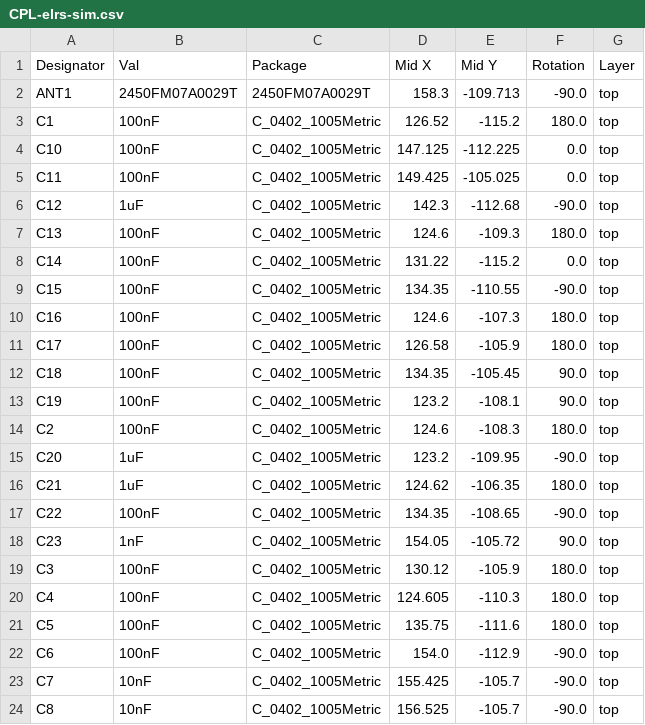
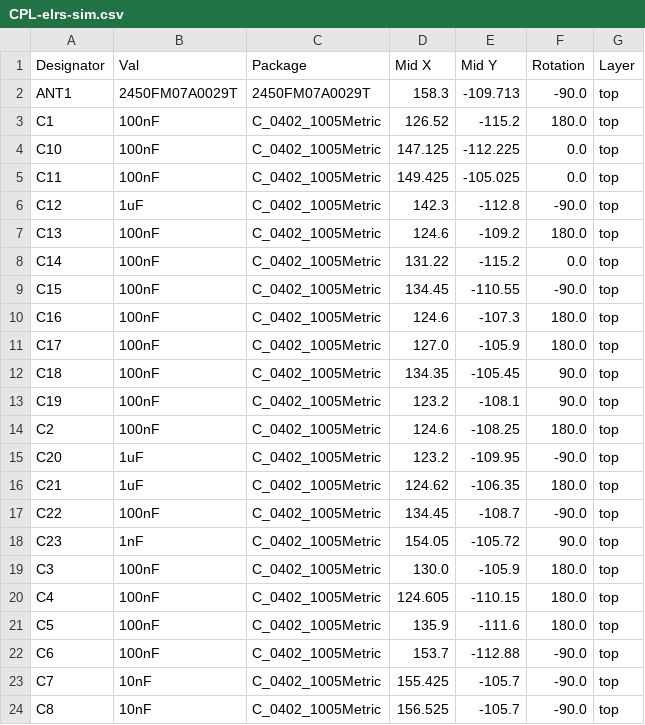
Before and after one commit to VitroidFPV/elrs-sim, a CSV file: jlcpcb/production_files/CPL-elrs-sim.csv, drawn as a sheet; only a part is shown; the diff covers the shown part only.

```diff
--- a/jlcpcb/production_files/CPL-elrs-sim.csv
+++ b/jlcpcb/production_files/CPL-elrs-sim.csv
@@ -5,19 +5,19 @@ C10,100nF,C_0402_1005Metric,147.125,-112.225,0.0,top
 C11,100nF,C_0402_1005Metric,149.425,-105.025,0.0,top
-C12,1uF,C_0402_1005Metric,142.3,-112.68,-90.0,top
-C13,100nF,C_0402_1005Metric,124.6,-109.3,180.0,top
+C12,1uF,C_0402_1005Metric,142.3,-112.8,-90.0,top
+C13,100nF,C_0402_1005Metric,124.6,-109.2,180.0,top
 C14,100nF,C_0402_1005Metric,131.22,-115.2,0.0,top
-C15,100nF,C_0402_1005Metric,134.35,-110.55,-90.0,top
+C15,100nF,C_0402_1005Metric,134.45,-110.55,-90.0,top
 C16,100nF,C_0402_1005Metric,124.6,-107.3,180.0,top
-C17,100nF,C_0402_1005Metric,126.58,-105.9,180.0,top
+C17,100nF,C_0402_1005Metric,127.0,-105.9,180.0,top
 C18,100nF,C_0402_1005Metric,134.35,-105.45,90.0,top
 C19,100nF,C_0402_1005Metric,123.2,-108.1,90.0,top
-C2,100nF,C_0402_1005Metric,124.6,-108.3,180.0,top
+C2,100nF,C_0402_1005Metric,124.6,-108.25,180.0,top
 C20,1uF,C_0402_1005Metric,123.2,-109.95,-90.0,top
 C21,1uF,C_0402_1005Metric,124.62,-106.35,180.0,top
-C22,100nF,C_0402_1005Metric,134.35,-108.65,-90.0,top
+C22,100nF,C_0402_1005Metric,134.45,-108.7,-90.0,top
 C23,1nF,C_0402_1005Metric,154.05,-105.72,90.0,top
-C3,100nF,C_0402_1005Metric,130.12,-105.9,180.0,top
-C4,100nF,C_0402_1005Metric,124.605,-110.3,180.0,top
-C5,100nF,C_0402_1005Metric,135.75,-111.6,180.0,top
-C6,100nF,C_0402_1005Metric,154.0,-112.9,-90.0,top
+C3,100nF,C_0402_1005Metric,130.0,-105.9,180.0,top
+C4,100nF,C_0402_1005Metric,124.605,-110.15,180.0,top
+C5,100nF,C_0402_1005Metric,135.9,-111.6,180.0,top
+C6,100nF,C_0402_1005Metric,153.7,-112.88,-90.0,top
 C7,10nF,C_0402_1005Metric,155.425,-105.7,-90.0,top
```
Also changed, not shown: 13 edited cells elsewhere in this file, 21 other files.
